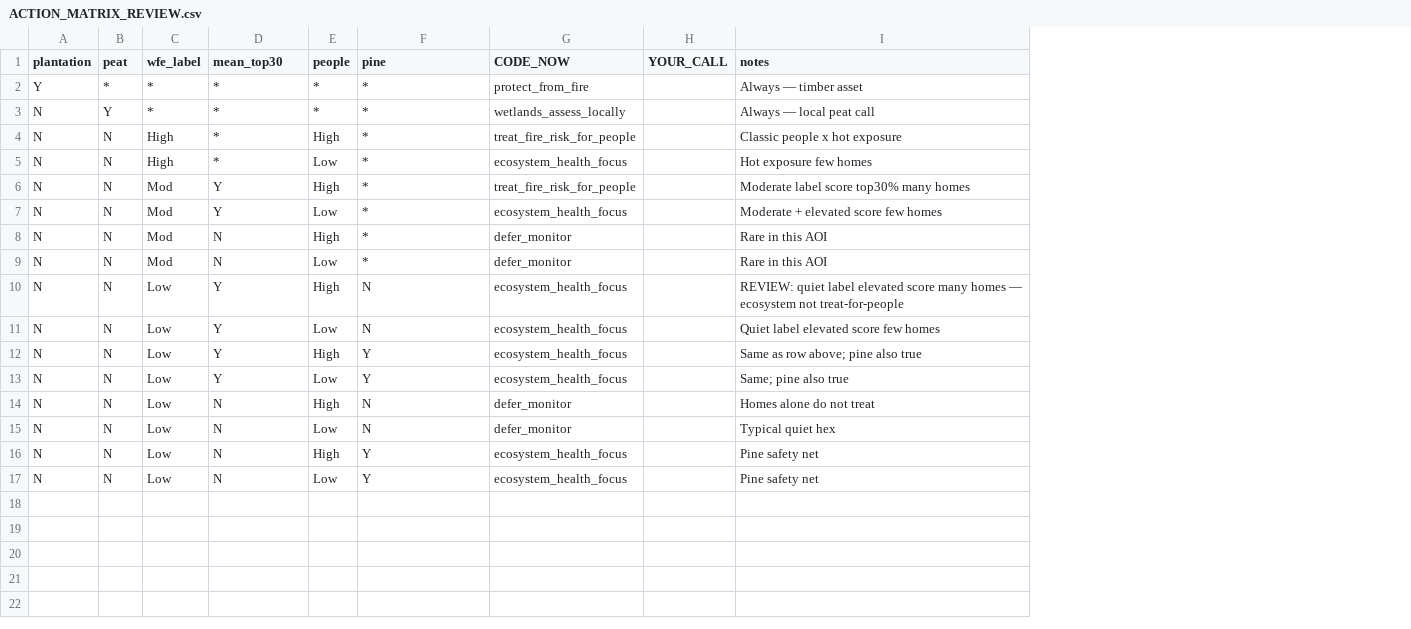
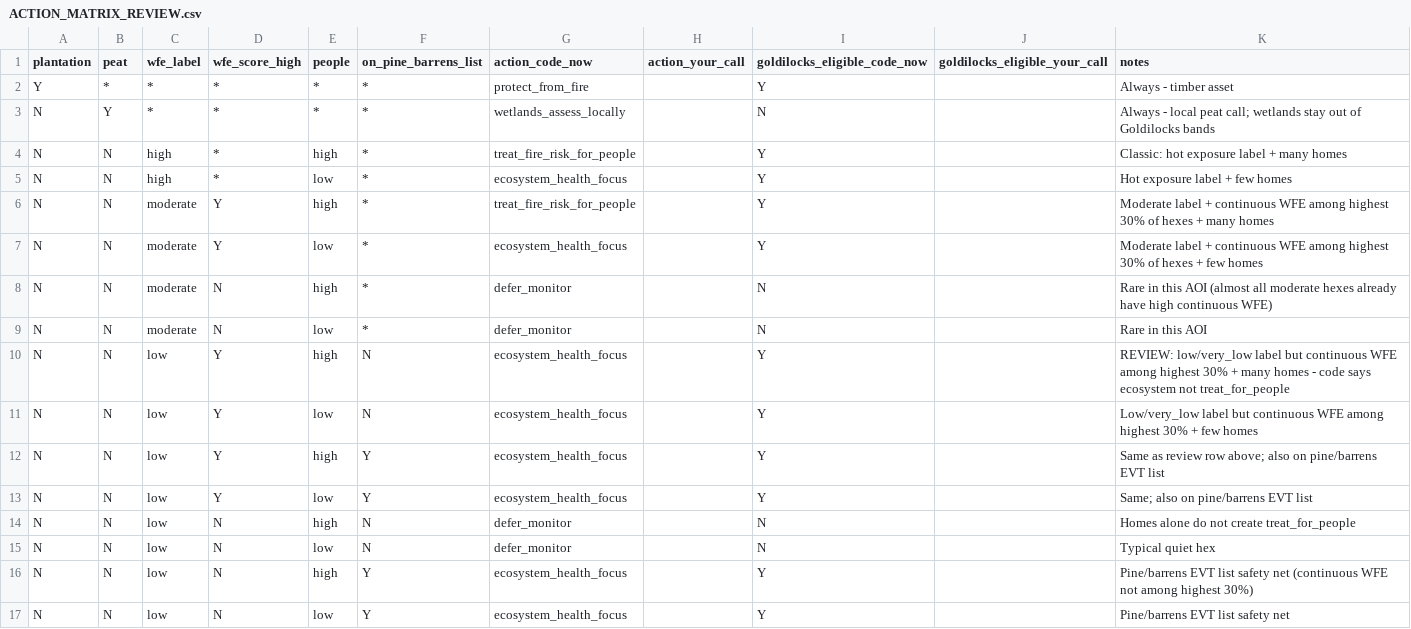
Before and after one commit to rswaty/northwoods_fna, a CSV file: config/ACTION_MATRIX_REVIEW.csv, drawn as a sheet; removed rows and columns are numbered as before the commit, all else as after; the diff names each change by its address in the sheet, - before the commit and + after, or states it on an @@ line.

```diff
--- a/config/ACTION_MATRIX_REVIEW.csv
+++ b/config/ACTION_MATRIX_REVIEW.csv
-column H (YOUR_CALL), empty
+column H (action_your_call), empty
+column I (goldilocks_eligible_code_now), rows 2-17: Y | N | Y | Y | Y | Y | N | N | Y | Y | Y | Y | N | N | Y | Y
+column J (goldilocks_eligible_your_call), empty
-D1: mean_top30
+D1: wfe_score_high
-F1: pine
+F1: on_pine_barrens_list
-G1: CODE_NOW
+G1: action_code_now
-K2 (notes): Always — timber asset
+K2 (notes): Always - timber asset
-K3 (notes): Always — local peat call
+K3 (notes): Always - local peat call; wetlands stay out of Goldilocks bands
-C4:C5 (wfe_label): High
+C4:C5 (wfe_label): high
-E4 (people): High
+E4 (people): high
-K4 (notes): Classic people x hot exposure
+K4 (notes): Classic: hot exposure label + many homes
-E5 (people): Low
+E5 (people): low
-K5 (notes): Hot exposure few homes
+K5 (notes): Hot exposure label + few homes
-C6:C9 (wfe_label): Mod
+C6:C9 (wfe_label): moderate
-E6 (people): High
+E6 (people): high
-K6 (notes): Moderate label score top30% many homes
+K6 (notes): Moderate label + continuous WFE among highest 30% of hexes + many homes
-E7 (people): Low
+E7 (people): low
-K7 (notes): Moderate + elevated score few homes
+K7 (notes): Moderate label + continuous WFE among highest 30% of hexes + few homes
-E8 (people): High
+E8 (people): high
-K8 (notes): …this AOI
+K8 (notes): …this AOI (almost all moderate hexes already have high continuous WFE)
-E9 (people): Low
+E9 (people): low
-C10:C17 (wfe_label): Low
+C10:C17 (wfe_label): low
-E10 (people): High
+E10 (people): high
-K10 (notes): REVIEW: quiet label elevated score many homes — ecosystem not treat-for-people
+K10 (notes): REVIEW: low/very_low label but continuous WFE among highest 30% + many homes - code says ecosystem not treat_for_people
-E11 (people): Low
+E11 (people): low
-K11 (notes): Quiet label elevated score few homes
+K11 (notes): Low/very_low label but continuous WFE among highest 30% + few homes
-E12 (people): High
+E12 (people): high
-K12 (notes): Same as row above; pine also true
+K12 (notes): Same as review row above; also on pine/barrens EVT list
-E13 (people): Low
+E13 (people): low
-K13 (notes): Same; pine also true
+K13 (notes): Same; also on pine/barrens EVT list
-E14 (people): High
+E14 (people): high
-K14 (notes): Homes alone do not treat
+K14 (notes): Homes alone do not create treat_for_people
-E15 (people): Low
+E15 (people): low
-E16 (people): High
+E16 (people): high
-K16 (notes): Pine safety net
+K16 (notes): Pine/barrens EVT list safety net (continuous WFE not among highest 30%)
-E17 (people): Low
+E17 (people): low
-K17 (notes): Pine safety net
+K17 (notes): Pine/barrens EVT list safety net
```
Also changed, not shown: 1 other file.
